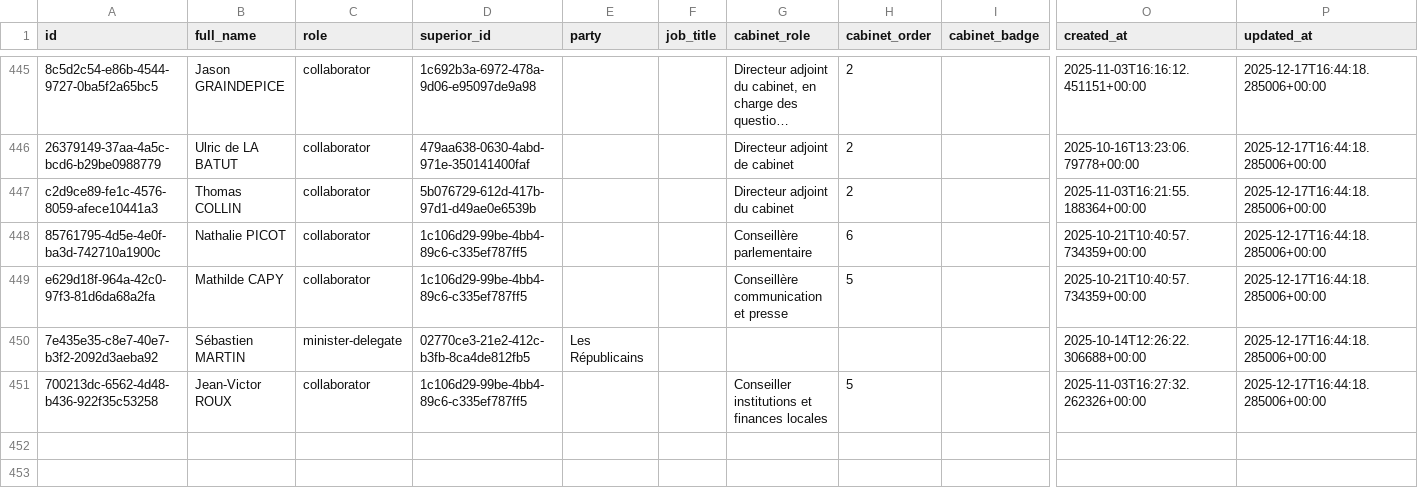
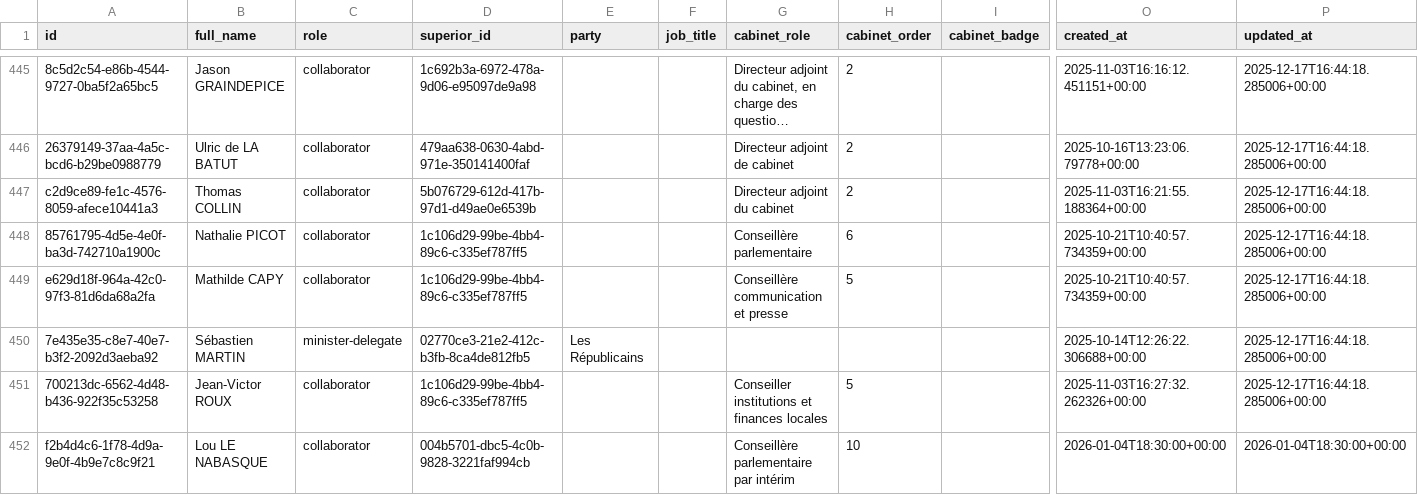
Before and after one commit to benjaminboussemart74-design/gouvernement_ultimedition, a CSV file: Serveur gouvernement - persons.csv, drawn as a sheet; only a part is shown, gaps mark what is left out; long unchanged cells end in …; rows hold the shown columns only; the diff names each change by its address in the sheet, - before the commit and + after, or states it on an @@ line.

```diff
--- a/Serveur gouvernement - persons.csv
+++ b/Serveur gouvernement - persons.csv
+row 452: f2b4d4c6-1f78-4d9a-9e0f-4b9e7c8c9f21 | Lou LE NABASQUE | collaborator | 004b5701-dbc5-4c0b-9828-3221faf994cb |  |  | Conseillère parlementaire par intérim | 10 |  | 2026-01-04T18:30:00+00:00 | 2026-01-04T18:30:00+00:00
```
Also changed, not shown: Serveur gouvernement - person_ministries.csv, 2 other files.
